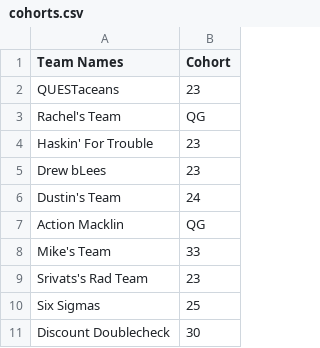
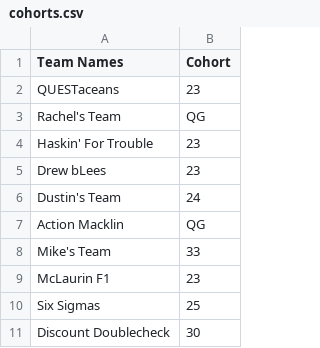
Before and after one commit to AlexEJerome/QUESTFantasyFootball, a CSV file: cohorts.csv, drawn as a sheet; only a part is shown.

```diff
--- a/cohorts.csv
+++ b/cohorts.csv
@@ -8,3 +8,3 @@ Action Macklin,QG
 Mike's Team,33
-Srivats's Rad Team,23
+McLaurin F1,23
 Six Sigmas,25
```
Also changed, not shown: leagues.csv, 3 other files.
